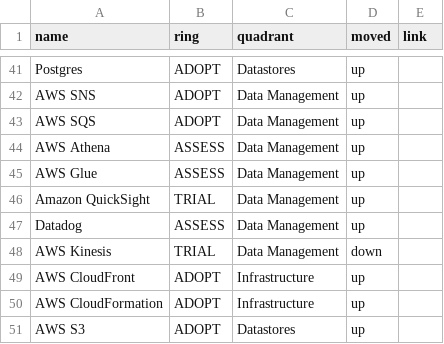
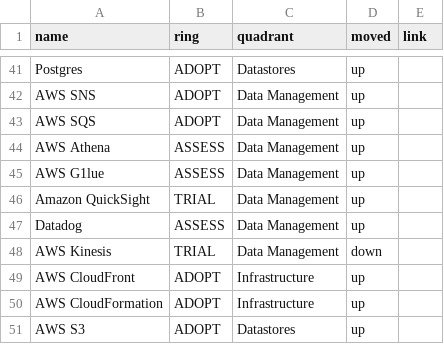
Before and after one commit to tycloud97/tech-radar, a CSV file: docs/data.csv, drawn as a sheet; only a part is shown, gaps mark what is left out.

Commit message:
Update data.csv

```diff
--- a/docs/data.csv
+++ b/docs/data.csv
@@ -44,3 +44,3 @@ AWS SQS,ADOPT,Data Management,up,
 AWS Athena,ASSESS,Data Management,up,
-AWS Glue,ASSESS,Data Management,up,
+AWS G1lue,ASSESS,Data Management,up,
 Amazon QuickSight,TRIAL,Data Management,up,
```
